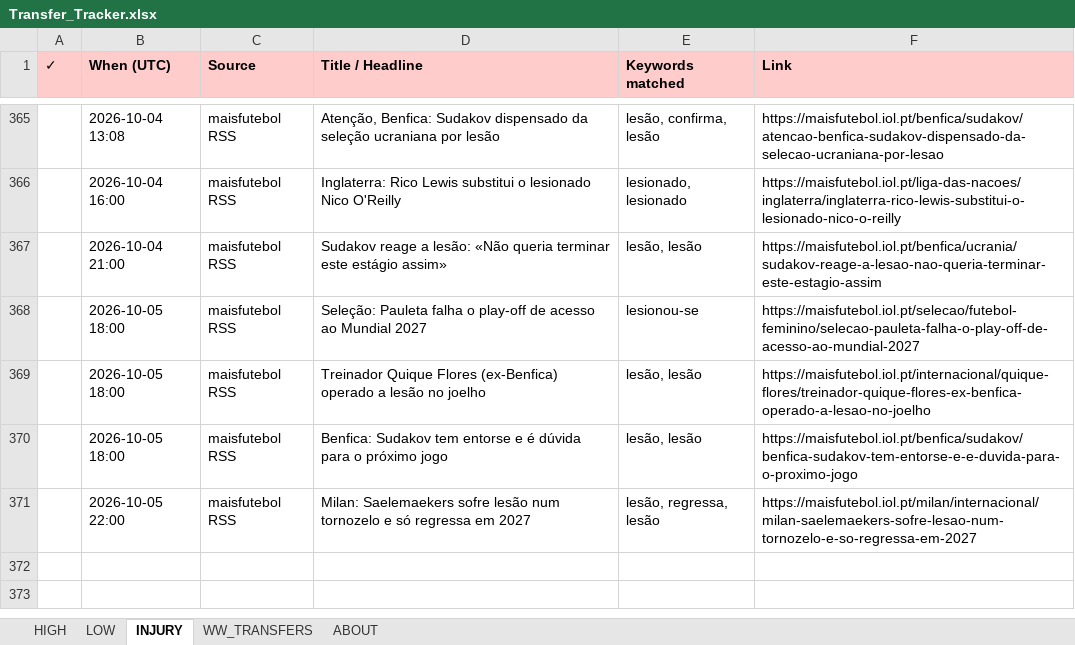
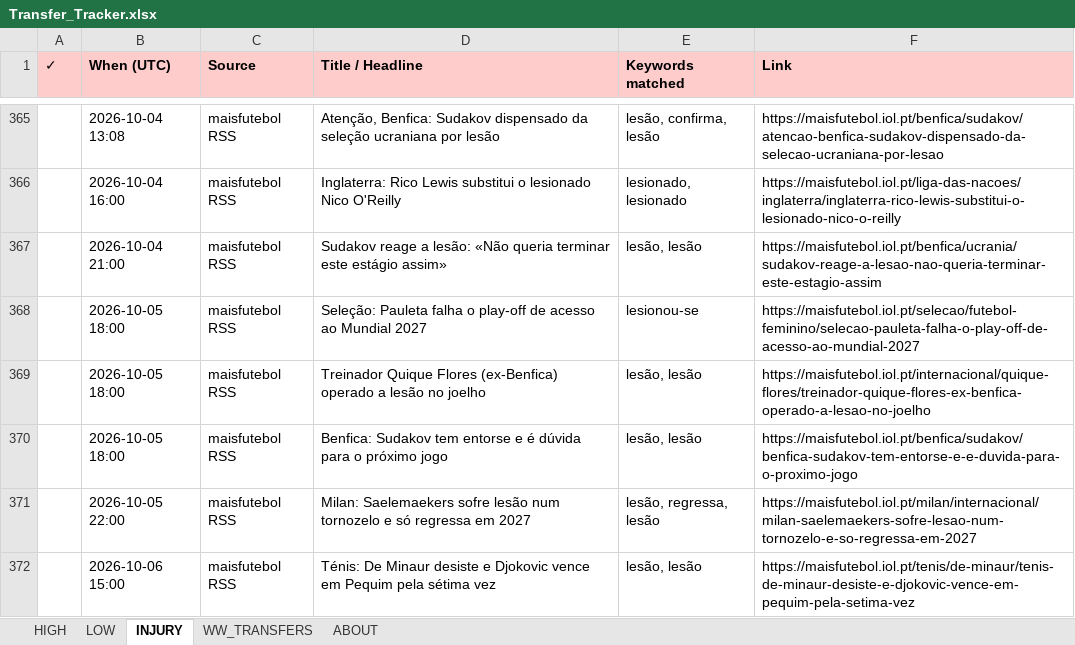
Before and after one commit to rneves2005-dotcom/fpl-dashboard, an Excel workbook: Transfer_Tracker.xlsx, sheet INJURY, drawn as a sheet; only a part is shown, gaps mark what is left out; values as stored, in another font and other column widths than the file's, no borders; the diff names each change by its address in the sheet, - before the commit and + after, or states it on an @@ line.

Commit message:
auto: transfer poll 2026-10-06 15:00 UTC · 1 new

```diff
--- a/Transfer_Tracker.xlsx (sheet INJURY)
+++ b/Transfer_Tracker.xlsx (sheet INJURY)
+row 372:  | 2026-10-06 15:00 | maisfutebol RSS | Ténis: De Minaur desiste e Djokovic vence em Pequim pela sétima vez | lesão, lesão | https://maisfutebol.iol.pt/tenis/de-minaur/tenis-de-minaur-desiste-e-djokovic-vence-em-pequim-pela-setima-vez
```
